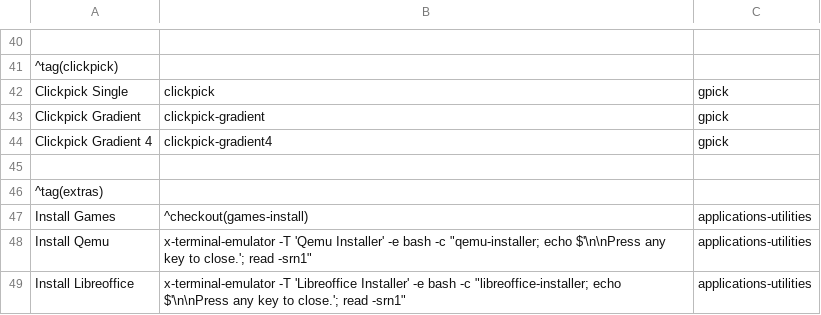
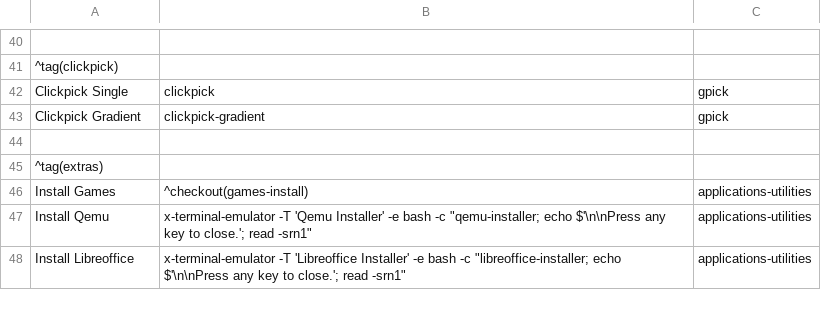
Before and after one commit to sleekmason/Lilidog-Minimal, a CSV file: config/includes.chroot_after_packages/etc/skel/.config/jgmenu/jgmenu.bak/mymenu.csv, drawn as a sheet; only a part is shown, gaps mark what is left out.

Commit message:
Removing gradient4 from menu. Shame that.

```diff
--- a/config/includes.chroot_after_packages/etc/skel/.config/jgmenu/jgmenu.bak/mymenu.csv
+++ b/config/includes.chroot_after_packages/etc/skel/.config/jgmenu/jgmenu.bak/mymenu.csv
@@ -43,3 +43,2 @@ Clickpick Single,   clickpick,                        gpick
 Clickpick Gradient, clickpick-gradient,               gpick
-Clickpick Gradient 4, clickpick-gradient4,            gpick
 
```
Also changed, not shown: config/includes.chroot_after_packages/etc/skel/.config/jgmenu/mymenu.csv, 3 other files.
